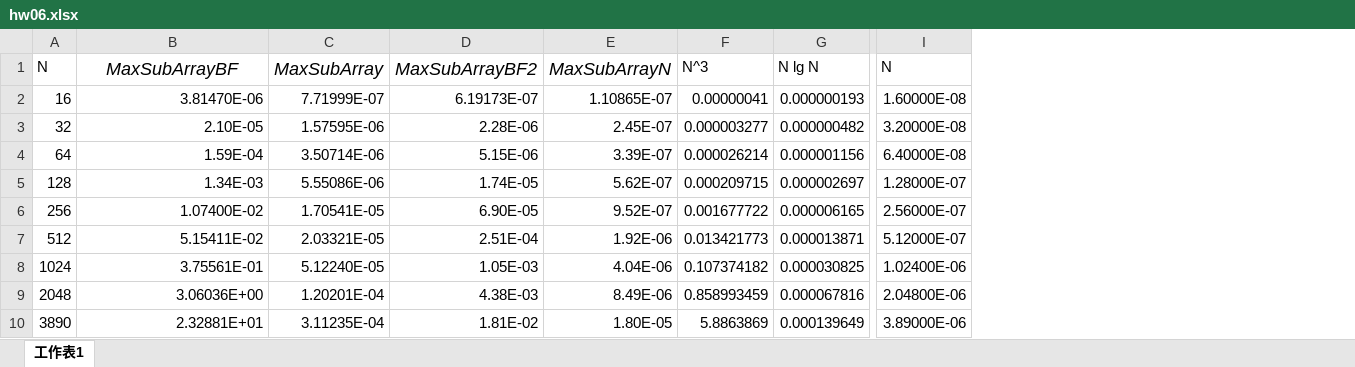
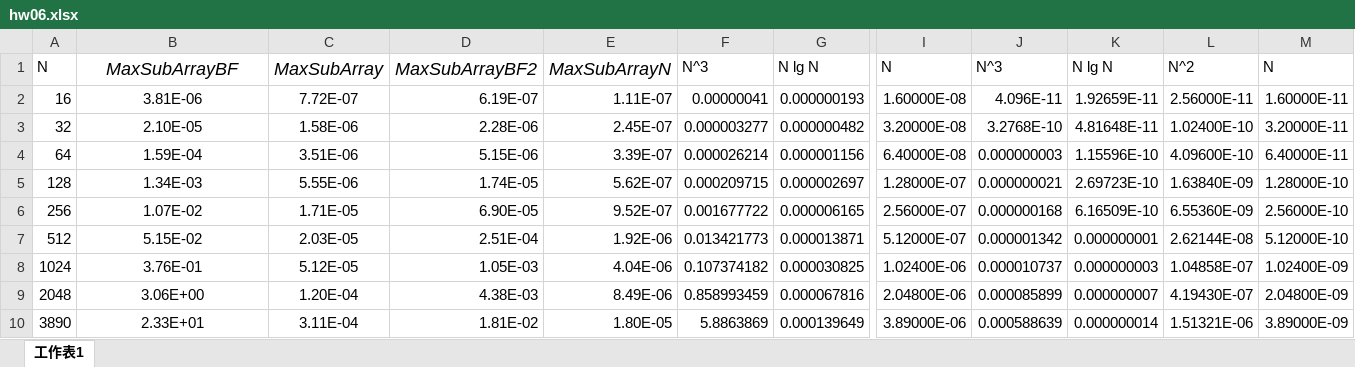
Before and after one commit to jtchen0528/NTHU-EE39800, an Excel workbook: hw06/hw06.xlsx, sheet 工作表1, drawn as a sheet; only a part is shown, gaps mark what is left out; values as stored, in another font and other column widths than the file's, no borders; charts and pictures not drawn; removed rows and columns are numbered as before the commit, all else as after; the diff names each change by its address in the sheet, - before the commit and + after, or states it on an @@ line.

```diff
--- a/hw06/hw06.xlsx (sheet 工作表1)
+++ b/hw06/hw06.xlsx (sheet 工作表1)
-column C, rows 1-10: MaxSubArray | 7.71999E-07 | 1.57595E-06 | 3.50714E-06 | 5.55086E-06 | 1.70541E-05 | 2.03321E-05 | 5.12240E-05 | 1.20201E-04 | 3.11235E-04
+column C, rows 1-10: MaxSubArray | 7.72E-07 | 1.58E-06 | 3.51E-06 | 5.55E-06 | 1.71E-05 | 2.03E-05 | 5.12E-05 | 1.20E-04 | 3.11E-04
+column J, rows 1-10: N^3 | 4.096E-11 | 3.2768E-10 | 0.000000003 | 0.000000021 | 0.000000168 | 0.000001342 | 0.000010737 | 0.000085899 | 0.000588639
+column K, rows 1-10: N lg N | 1.92659E-11 | 4.81648E-11 | 1.15596E-10 | 2.69723E-10 | 6.16509E-10 | 0.000000001 | 0.000000003 | 0.000000007 | 0.000000014
+column L, rows 1-10: N^2 | 2.56000E-11 | 1.02400E-10 | 4.09600E-10 | 1.63840E-09 | 6.55360E-09 | 2.62144E-08 | 1.04858E-07 | 4.19430E-07 | 1.51321E-06
+column M, rows 1-10: N | 1.60000E-11 | 3.20000E-11 | 6.40000E-11 | 1.28000E-10 | 2.56000E-10 | 5.12000E-10 | 1.02400E-09 | 2.04800E-09 | 3.89000E-09
-B2: 3.81470E-06
+B2: 3.81E-06
-B2:B10 alignment: right
+B2:B10 alignment: center
-D2: 6.19173E-07
+D2: 6.19E-07
-E2: 1.10865E-07
+E2: 1.11E-07
-B6: 1.07400E-02
+B6: 1.07E-02
-B7: 5.15411E-02
+B7: 5.15E-02
-B8: 3.75561E-01
+B8: 3.76E-01
-B9: 3.06036E+00
+B9: 3.06E+00
-B10: 2.32881E+01
+B10: 2.33E+01
```
Also changed, not shown: charts or pictures, 2 other files.
